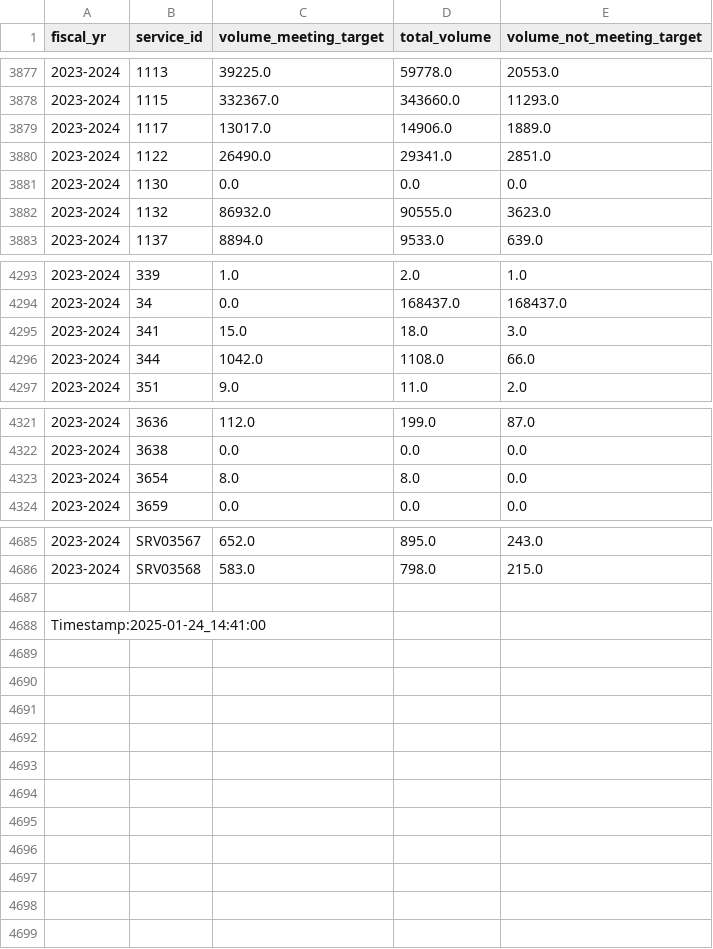
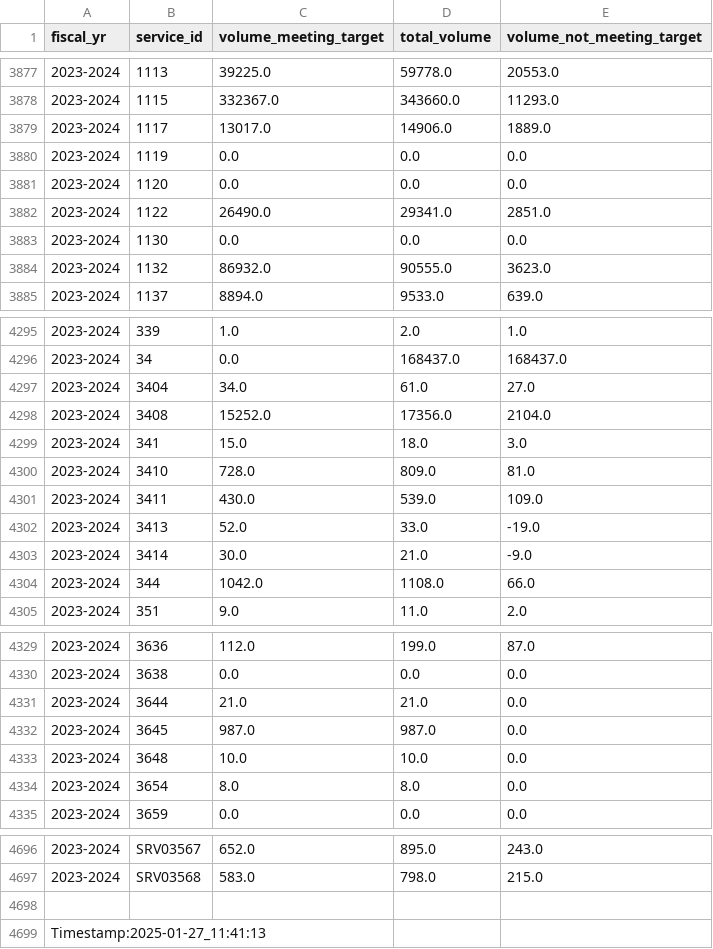
Before and after one commit to gcperformance/service-data, a CSV file: outputs/indicators/ss_tml_perf_vol.csv, drawn as a sheet; only a part is shown, gaps mark what is left out.

```diff
--- a/outputs/indicators/ss_tml_perf_vol.csv
+++ b/outputs/indicators/ss_tml_perf_vol.csv
@@ -3879,2 +3879,4 @@ fiscal_yr;service_id;volume_meeting_target;total_volume;volume_not_meeting_targe
 2023-2024;1117;13017.0;14906.0;1889.0
+2023-2024;1119;0.0;0.0;0.0
+2023-2024;1120;0.0;0.0;0.0
 2023-2024;1122;26490.0;29341.0;2851.0
@@ -4294,3 +4296,9 @@ fiscal_yr;service_id;volume_meeting_target;total_volume;volume_not_meeting_targe
 2023-2024;34;0.0;168437.0;168437.0
+2023-2024;3404;34.0;61.0;27.0
+2023-2024;3408;15252.0;17356.0;2104.0
 2023-2024;341;15.0;18.0;3.0
+2023-2024;3410;728.0;809.0;81.0
+2023-2024;3411;430.0;539.0;109.0
+2023-2024;3413;52.0;33.0;-19.0
+2023-2024;3414;30.0;21.0;-9.0
 2023-2024;344;1042.0;1108.0;66.0
@@ -4322,2 +4330,5 @@ fiscal_yr;service_id;volume_meeting_target;total_volume;volume_not_meeting_targe
 2023-2024;3638;0.0;0.0;0.0
+2023-2024;3644;21.0;21.0;0.0
+2023-2024;3645;987.0;987.0;0.0
+2023-2024;3648;10.0;10.0;0.0
 2023-2024;3654;8.0;8.0;0.0
@@ -4687,2 +4698,2 @@ fiscal_yr;service_id;volume_meeting_target;total_volume;volume_not_meeting_targe
 
-Timestamp:2025-01-24_14:41:00
+Timestamp:2025-01-27_11:41:13
```
Also changed, not shown: outputs/indicators/service_id_list.csv, outputs/indicators/si_oip.csv, 19 other files.
